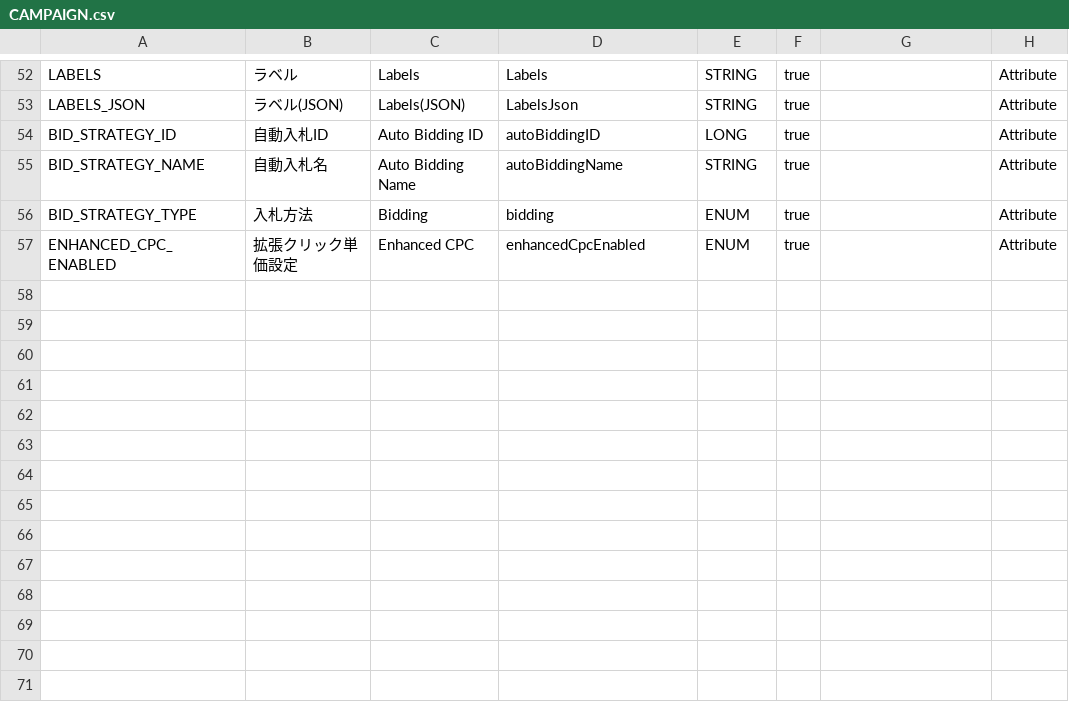
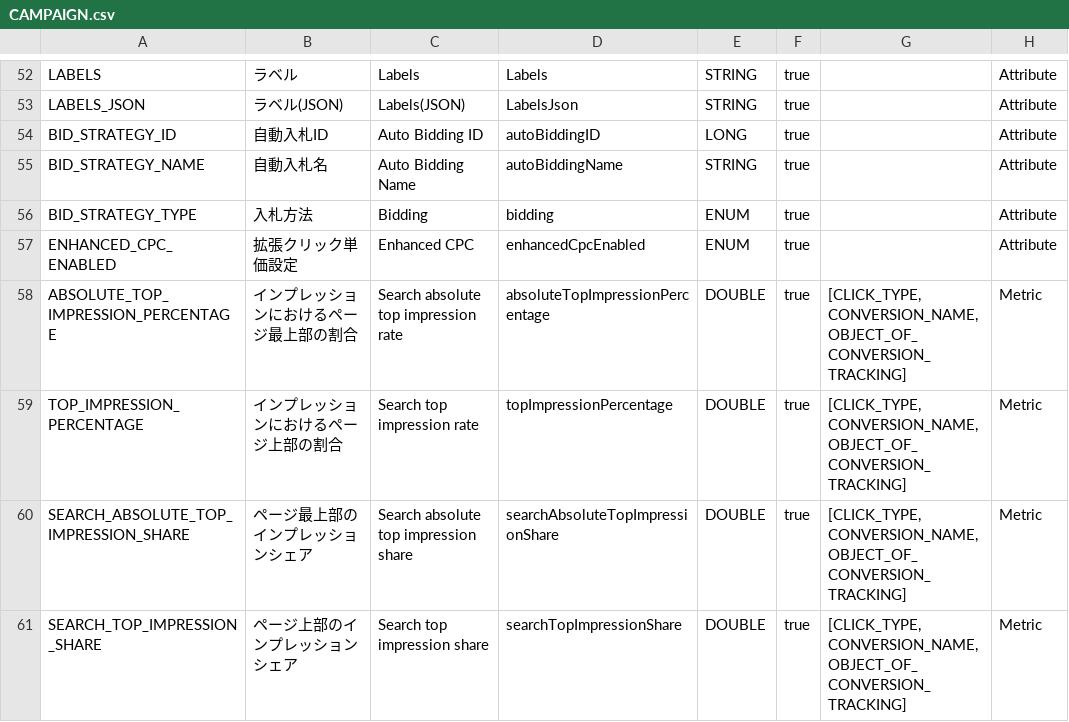
Before and after one commit to yahoojp-marketing/sponsored-search-api-documents, a CSV file: docs/en/api_reference/appendix/reports/CAMPAIGN.csv, drawn as a sheet; only a part is shown, gaps mark what is left out; the diff covers the shown part only.

```diff
--- a/docs/en/api_reference/appendix/reports/CAMPAIGN.csv
+++ b/docs/en/api_reference/appendix/reports/CAMPAIGN.csv
@@ -57 +57,5 @@
 "ENHANCED_CPC_ENABLED","拡張クリック単価設定","Enhanced CPC","enhancedCpcEnabled","ENUM","true",,"Attribute"
+"ABSOLUTE_TOP_IMPRESSION_PERCENTAGE","インプレッションにおけるページ最上部の割合","Search absolute top impression rate","absoluteTopImpressionPercentage","DOUBLE","true","[CLICK_TYPE, CONVERSION_NAME, OBJECT_OF_CONVERSION_TRACKING]","Metric"
+"TOP_IMPRESSION_PERCENTAGE","インプレッションにおけるページ上部の割合","Search top impression rate","topImpressionPercentage","DOUBLE","true","[CLICK_TYPE, CONVERSION_NAME, OBJECT_OF_CONVERSION_TRACKING]","Metric"
+"SEARCH_ABSOLUTE_TOP_IMPRESSION_SHARE","ページ最上部のインプレッションシェア","Search absolute top impression share","searchAbsoluteTopImpressionShare","DOUBLE","true","[CLICK_TYPE, CONVERSION_NAME, OBJECT_OF_CONVERSION_TRACKING]","Metric"
+"SEARCH_TOP_IMPRESSION_SHARE","ページ上部のインプレッションシェア","Search top impression share","searchTopImpressionShare","DOUBLE","true","[CLICK_TYPE, CONVERSION_NAME, OBJECT_OF_CONVERSION_TRACKING]","Metric"
```
Also changed, not shown: 4 added rows and 3 edited cells elsewhere in this file, docs/en/api_reference/appendix/reports/ADGROUP.csv, docs/en/api_reference/appendix/reports/KEYWORDS.csv, 9 other files.
